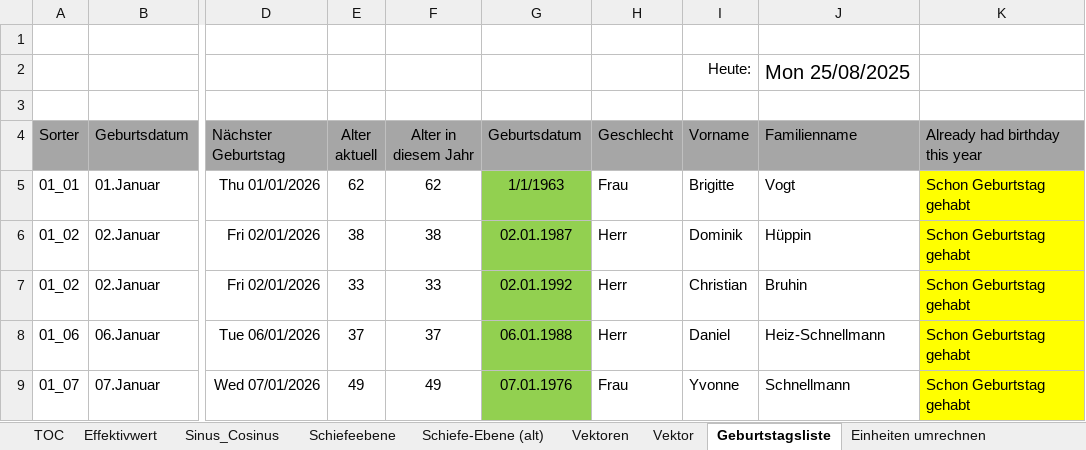
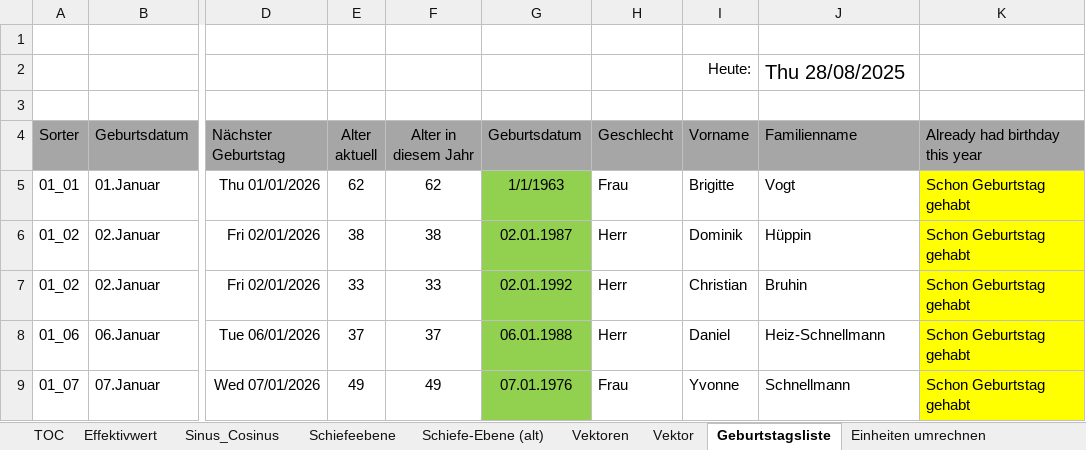
Before and after one commit to walter-rothlin/Source-Code, an Excel workbook: SchulungsUnterlagen/Studentenbeispiele/BZU/24_25/Informatik/Formelbuch_Rothlin_Walter_25_08_04.xlsx, sheet Geburtstagsliste, drawn as a sheet; only a part is shown, gaps mark what is left out; values as stored, in another font and other column widths than the file's, no borders; charts and pictures and conditional formats not drawn; the diff names each change by its address in the sheet, - before the commit and + after, or states it on an @@ line.

```diff
--- a/SchulungsUnterlagen/Studentenbeispiele/BZU/24_25/Informatik/Formelbuch_Rothlin_Walter_25_08_04.xlsx (sheet Geburtstagsliste)
+++ b/SchulungsUnterlagen/Studentenbeispiele/BZU/24_25/Informatik/Formelbuch_Rothlin_Walter_25_08_04.xlsx (sheet Geburtstagsliste)
-J2 (Familienname): Mon 25/08/2025
+J2 (Familienname): Thu 28/08/2025
```
Also changed, not shown: sheet Effektivwert, formulas that keep their value, hidden cells, charts or pictures, 2 other files.
